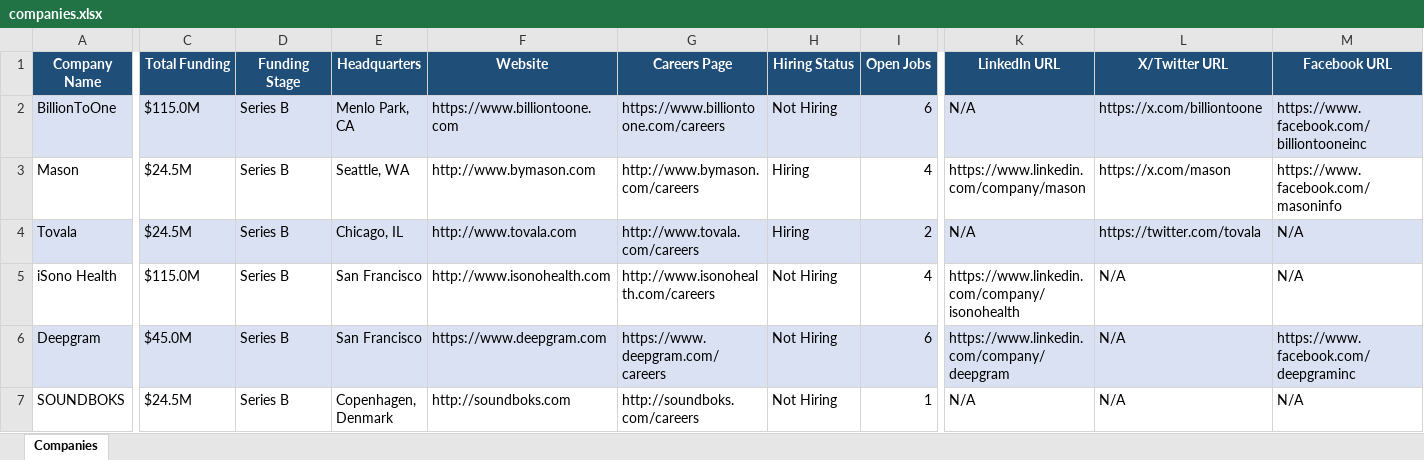
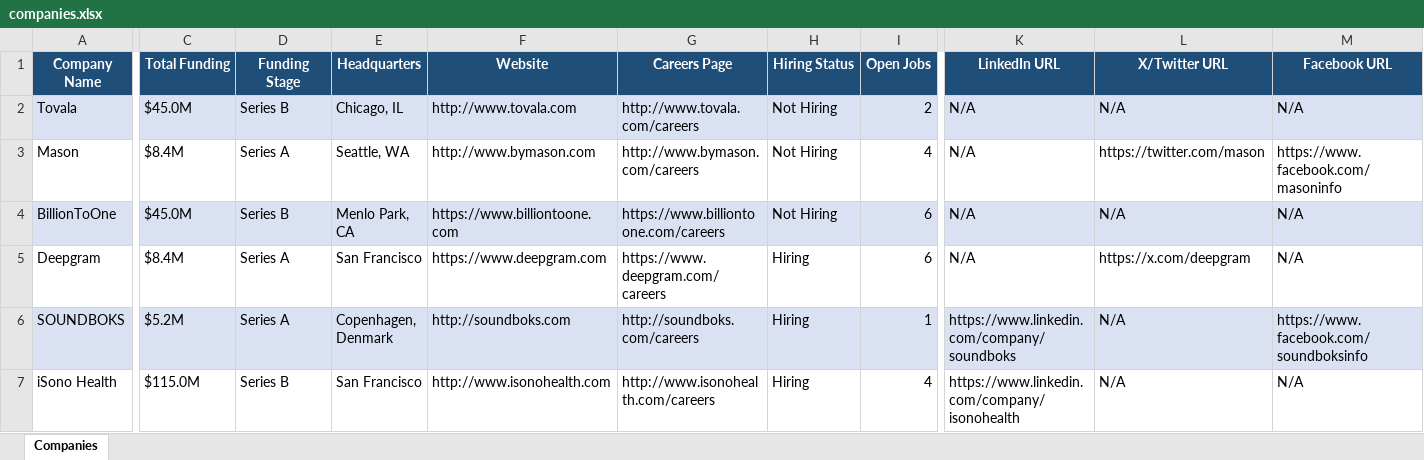
Before and after one commit to usergit535/talent_intelligence_project_2, an Excel workbook: output/companies.xlsx, sheet Companies, drawn as a sheet; only a part is shown, gaps mark what is left out; values as stored, in another font and other column widths than the file's, no borders; removed rows and columns are numbered as before the commit, all else as after; rows hold the shown columns only; the diff covers the shown part only; the diff names each change by its address in the sheet, - before the commit and + after, or states it on an @@ line.

```diff
--- a/output/companies.xlsx (sheet Companies)
+++ b/output/companies.xlsx (sheet Companies)
-row 2: BillionToOne | $115.0M | Series B | Menlo Park, CA | https://www.billiontoone.com | https://www.billiontoone.com/careers | Not Hiring | 6 | N/A | https://x.com/billiontoone | https://www.facebook.com/billiontooneinc
-row 3: Mason | $24.5M | Series B | Seattle, WA | http://www.bymason.com | http://www.bymason.com/careers | Hiring | 4 | https://www.linkedin.com/company/mason | https://x.com/mason | https://www.facebook.com/masoninfo
-C2 (Total Funding): $24.5M
+C2 (Total Funding): $45.0M
-H2 (Hiring Status): Hiring
+H2 (Hiring Status): Not Hiring
-L2 (X/Twitter URL): https://twitter.com/tovala
+L2 (X/Twitter URL): N/A
+row 3: Mason | $8.4M | Series A | Seattle, WA | http://www.bymason.com | http://www.bymason.com/careers | Not Hiring | 4 | N/A | https://twitter.com/mason | https://www.facebook.com/masoninfo
-A4 (Company Name): iSono Health
+A4 (Company Name): BillionToOne
-A4:M4 fill: none
+A4:M4 fill: #D9E1F2
-C4 (Total Funding): $115.0M
+C4 (Total Funding): $45.0M
-E4 (Headquarters): San Francisco
+E4 (Headquarters): Menlo Park, CA
-F4 (Website): http://www.isonohealth.com
+F4 (Website): https://www.billiontoone.com
-G4 (Careers Page): http://www.isonohealth.com/careers
+G4 (Careers Page): https://www.billiontoone.com/careers
-I4 (Open Jobs): 4
+I4 (Open Jobs): 6
-K4 (LinkedIn URL): https://www.linkedin.com/company/isonohealth
+K4 (LinkedIn URL): N/A
-A5:M5 fill: #D9E1F2
+A5:M5 fill: none
-C5 (Total Funding): $45.0M
+C5 (Total Funding): $8.4M
-D5:D6 (Funding Stage): Series B
+D5:D6 (Funding Stage): Series A
-H5:H6 (Hiring Status): Not Hiring
+H5:H6 (Hiring Status): Hiring
-K5 (LinkedIn URL): https://www.linkedin.com/company/deepgram
+K5 (LinkedIn URL): N/A
-L5 (X/Twitter URL): N/A
+L5 (X/Twitter URL): https://x.com/deepgram
-M5 (Facebook URL): https://www.facebook.com/deepgraminc
+M5 (Facebook URL): N/A
-A6:M6 fill: none
+A6:M6 fill: #D9E1F2
-C6 (Total Funding): $24.5M
+C6 (Total Funding): $5.2M
-K6 (LinkedIn URL): N/A
+K6 (LinkedIn URL): https://www.linkedin.com/company/soundboks
-M6 (Facebook URL): N/A
+M6 (Facebook URL): https://www.facebook.com/soundboksinfo
+row 7: iSono Health | $115.0M | Series B | San Francisco | http://www.isonohealth.com | http://www.isonohealth.com/careers | Hiring | 4 | https://www.linkedin.com/company/isonohealth | N/A | N/A
```
Also changed, not shown: 2 added rows, 2 removed rows, 413 edited cells and cell formats elsewhere in this sheet, 1 other file.
